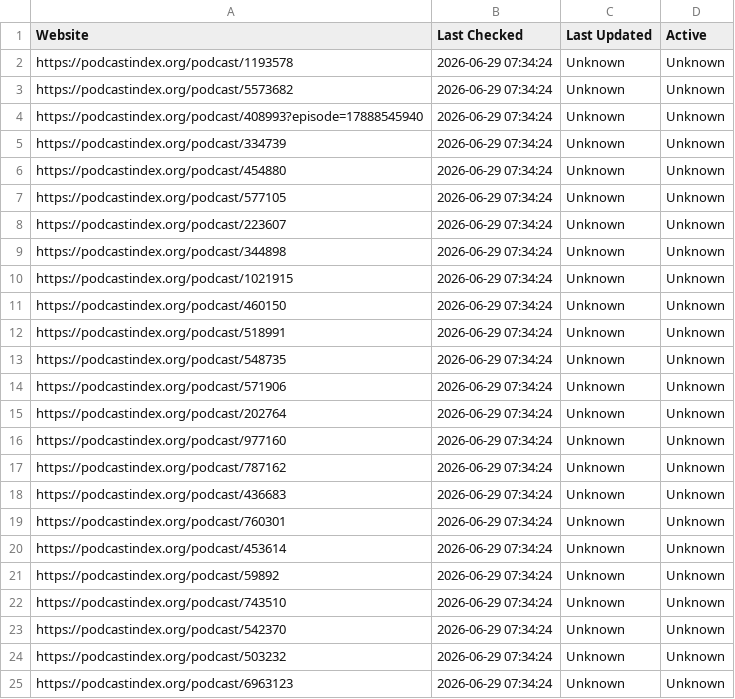
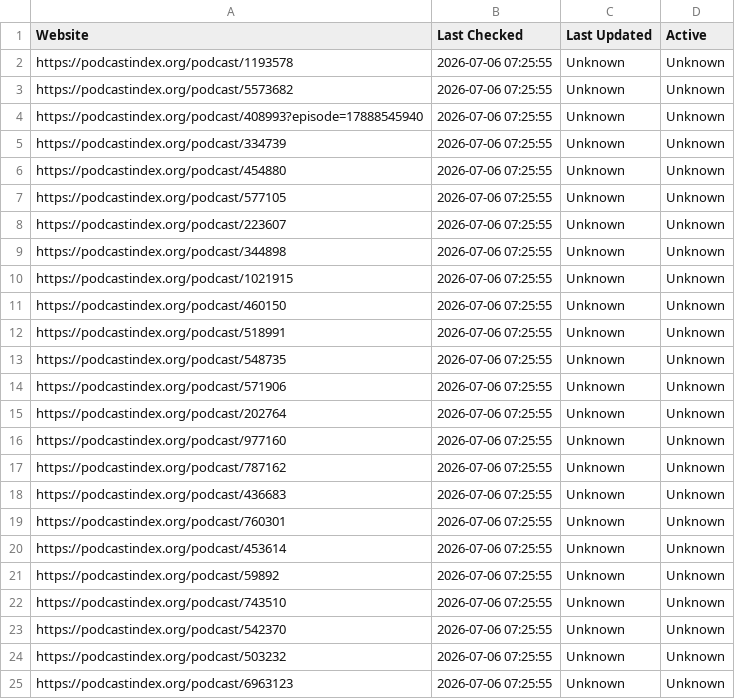
Before and after one commit to jjesse/security_podcasts, a CSV file: podcast_update.csv, drawn as a sheet.

```diff
--- a/podcast_update.csv
+++ b/podcast_update.csv
@@ -1,25 +1,25 @@
 Website,Last Checked,Last Updated,Active
-https://podcastindex.org/podcast/1193578,2026-06-29 07:34:24,Unknown,Unknown
-https://podcastindex.org/podcast/5573682,2026-06-29 07:34:24,Unknown,Unknown
-https://podcastindex.org/podcast/408993?episode=17888545940,2026-06-29 07:34:24,Unknown,Unknown
-https://podcastindex.org/podcast/334739,2026-06-29 07:34:24,Unknown,Unknown
-https://podcastindex.org/podcast/454880,2026-06-29 07:34:24,Unknown,Unknown
-https://podcastindex.org/podcast/577105,2026-06-29 07:34:24,Unknown,Unknown
-https://podcastindex.org/podcast/223607,2026-06-29 07:34:24,Unknown,Unknown
-https://podcastindex.org/podcast/344898,2026-06-29 07:34:24,Unknown,Unknown
-https://podcastindex.org/podcast/1021915,2026-06-29 07:34:24,Unknown,Unknown
-https://podcastindex.org/podcast/460150,2026-06-29 07:34:24,Unknown,Unknown
-https://podcastindex.org/podcast/518991,2026-06-29 07:34:24,Unknown,Unknown
-https://podcastindex.org/podcast/548735,2026-06-29 07:34:24,Unknown,Unknown
-https://podcastindex.org/podcast/571906,2026-06-29 07:34:24,Unknown,Unknown
-https://podcastindex.org/podcast/202764,2026-06-29 07:34:24,Unknown,Unknown
-https://podcastindex.org/podcast/977160,2026-06-29 07:34:24,Unknown,Unknown
-https://podcastindex.org/podcast/787162,2026-06-29 07:34:24,Unknown,Unknown
-https://podcastindex.org/podcast/436683,2026-06-29 07:34:24,Unknown,Unknown
-https://podcastindex.org/podcast/760301,2026-06-29 07:34:24,Unknown,Unknown
-https://podcastindex.org/podcast/453614,2026-06-29 07:34:24,Unknown,Unknown
-https://podcastindex.org/podcast/59892,2026-06-29 07:34:24,Unknown,Unknown
-https://podcastindex.org/podcast/743510,2026-06-29 07:34:24,Unknown,Unknown
-https://podcastindex.org/podcast/542370,2026-06-29 07:34:24,Unknown,Unknown
-https://podcastindex.org/podcast/503232,2026-06-29 07:34:24,Unknown,Unknown
-https://podcastindex.org/podcast/6963123,2026-06-29 07:34:24,Unknown,Unknown
+https://podcastindex.org/podcast/1193578,2026-07-06 07:25:55,Unknown,Unknown
+https://podcastindex.org/podcast/5573682,2026-07-06 07:25:55,Unknown,Unknown
+https://podcastindex.org/podcast/408993?episode=17888545940,2026-07-06 07:25:55,Unknown,Unknown
+https://podcastindex.org/podcast/334739,2026-07-06 07:25:55,Unknown,Unknown
+https://podcastindex.org/podcast/454880,2026-07-06 07:25:55,Unknown,Unknown
+https://podcastindex.org/podcast/577105,2026-07-06 07:25:55,Unknown,Unknown
+https://podcastindex.org/podcast/223607,2026-07-06 07:25:55,Unknown,Unknown
+https://podcastindex.org/podcast/344898,2026-07-06 07:25:55,Unknown,Unknown
+https://podcastindex.org/podcast/1021915,2026-07-06 07:25:55,Unknown,Unknown
+https://podcastindex.org/podcast/460150,2026-07-06 07:25:55,Unknown,Unknown
+https://podcastindex.org/podcast/518991,2026-07-06 07:25:55,Unknown,Unknown
+https://podcastindex.org/podcast/548735,2026-07-06 07:25:55,Unknown,Unknown
+https://podcastindex.org/podcast/571906,2026-07-06 07:25:55,Unknown,Unknown
+https://podcastindex.org/podcast/202764,2026-07-06 07:25:55,Unknown,Unknown
+https://podcastindex.org/podcast/977160,2026-07-06 07:25:55,Unknown,Unknown
+https://podcastindex.org/podcast/787162,2026-07-06 07:25:55,Unknown,Unknown
+https://podcastindex.org/podcast/436683,2026-07-06 07:25:55,Unknown,Unknown
+https://podcastindex.org/podcast/760301,2026-07-06 07:25:55,Unknown,Unknown
+https://podcastindex.org/podcast/453614,2026-07-06 07:25:55,Unknown,Unknown
+https://podcastindex.org/podcast/59892,2026-07-06 07:25:55,Unknown,Unknown
+https://podcastindex.org/podcast/743510,2026-07-06 07:25:55,Unknown,Unknown
+https://podcastindex.org/podcast/542370,2026-07-06 07:25:55,Unknown,Unknown
+https://podcastindex.org/podcast/503232,2026-07-06 07:25:55,Unknown,Unknown
+https://podcastindex.org/podcast/6963123,2026-07-06 07:25:55,Unknown,Unknown
```
Also changed, not shown: url_status.csv.
